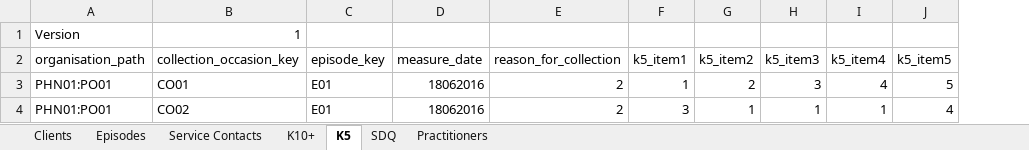
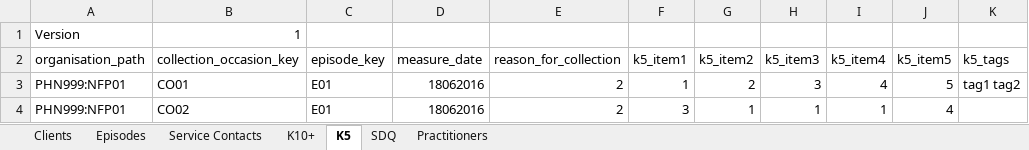
Before and after one commit to strategicdata/pmhc-mds-spec, an Excel workbook: data/_orig/pmhc-upload.xlsx, sheet K5, drawn as a sheet; values as stored, in another font and other column widths than the file's, no borders; the diff names each change by its address in the sheet, - before the commit and + after, or states it on an @@ line.

```diff
--- a/data/_orig/pmhc-upload.xlsx (sheet K5)
+++ b/data/_orig/pmhc-upload.xlsx (sheet K5)
+column K (k5_tags), row 3: tag1 tag2
-A3:A4 (organisation_path): PHN01:PO01
+A3:A4 (organisation_path): PHN999:NFP01
```
Also changed, not shown: sheet Episodes, sheet Practitioners, sheet Clients, sheet Service Contacts, sheet K10+, sheet SDQ, 17 other files.
